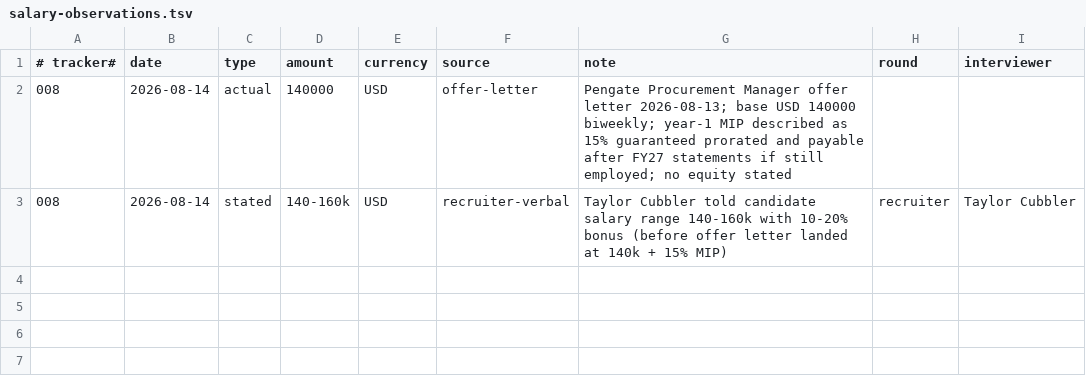
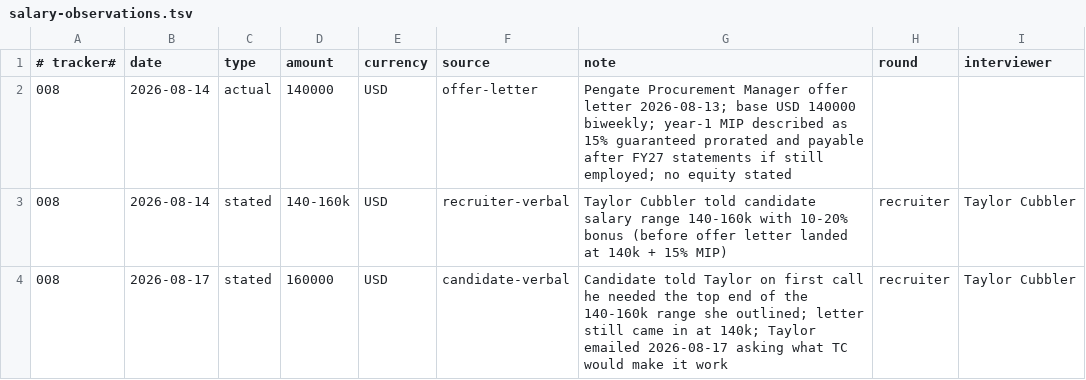
Before and after one commit to hpz0/career-ops-1, a TSV file: data/salary-observations.tsv, drawn as a sheet; the diff names each change by its address in the sheet, - before the commit and + after, or states it on an @@ line.

```diff
--- a/data/salary-observations.tsv
+++ b/data/salary-observations.tsv
+row 4: 008 | 2026-08-17 | stated | 160000 | USD | candidate-verbal | Candidate told Taylor on first call he needed the top end of the 140-160k range she outlined; letter still came in at 140k; Taylor emailed 2026-08-17 asking what TC would make it work | recruiter | Taylor Cubbler
```
Also changed, not shown: 2 other files.
